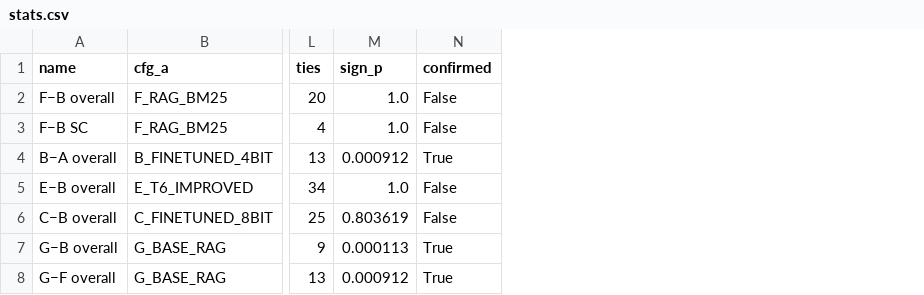
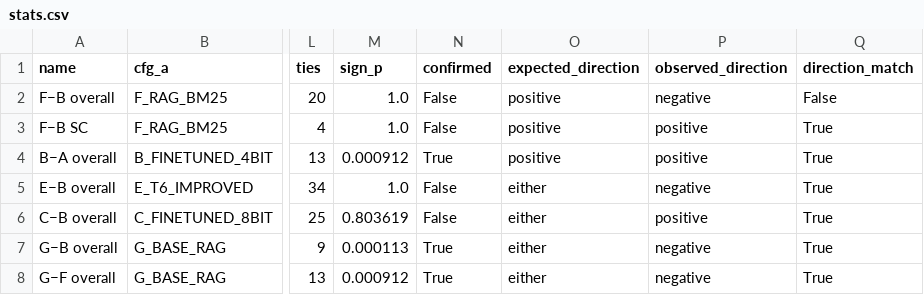
Before and after one commit to i-am-mushfiq/FirstAidQA-gemma2b-QLoRA, a CSV file: judging/results/claude_or/CAMERA_READY_FINAL/stats.csv, drawn as a sheet; only a part is shown, gaps mark what is left out; the diff names each change by its address in the sheet, - before the commit and + after, or states it on an @@ line.

```diff
--- a/judging/results/claude_or/CAMERA_READY_FINAL/stats.csv
+++ b/judging/results/claude_or/CAMERA_READY_FINAL/stats.csv
+column O (expected_direction), rows 2-8: positive | positive | positive | either | either | either | either
+column P (observed_direction), rows 2-8: negative | positive | positive | negative | positive | negative | negative
+column Q (direction_match), rows 2-8: False | True | True | True | True | True | True
```
Also changed, not shown: judging/results/claude_or/CAMERA_READY_FINAL/scores_per_question.csv, judging/results/deepseek/CAMERA_READY_FINAL/scores_per_question.csv, 19 other files.
